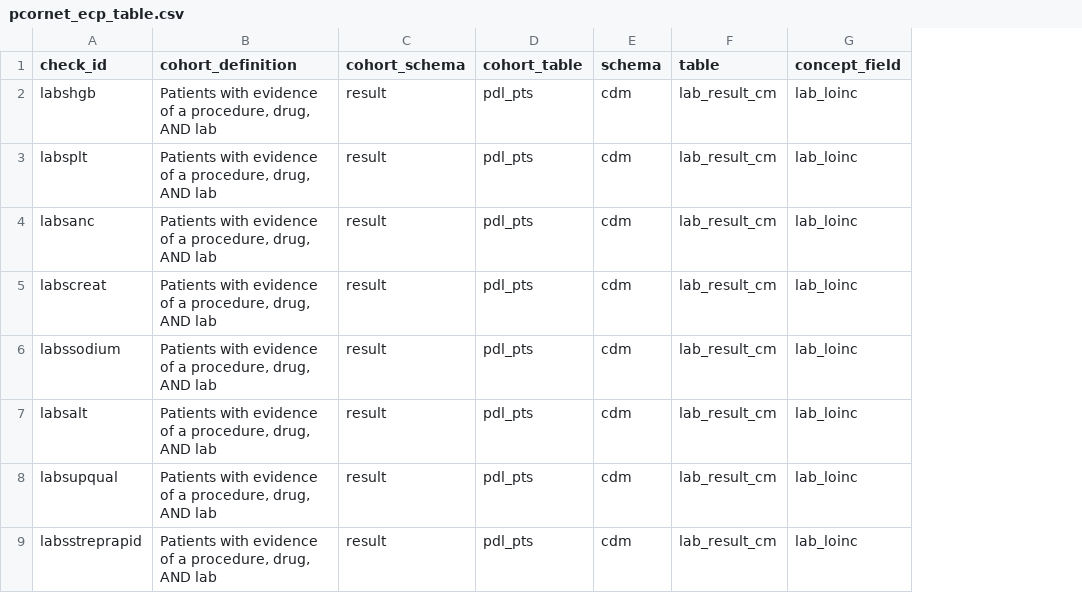
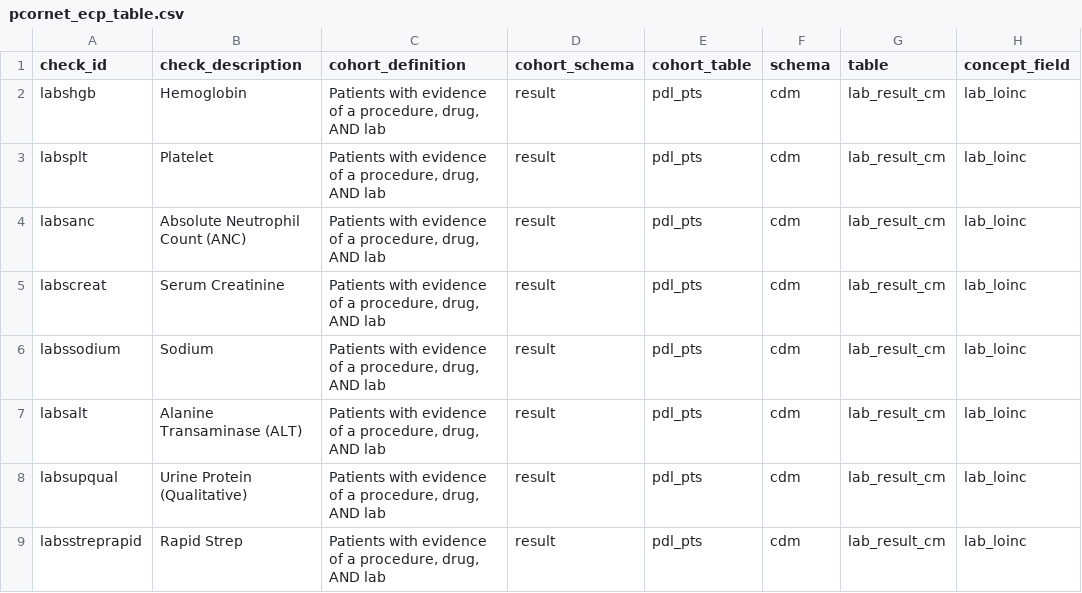
Before and after one commit to PEDSnet/pedsnet_ndq, a CSV file: specs/pcornet_ecp_table.csv, drawn as a sheet; only a part is shown; the diff covers the shown part only; the diff names each change by its address in the sheet, - before the commit and + after, or states it on an @@ line.

Commit message:
update valuesets, add new cols to inputs based on ndq updates

```diff
--- a/specs/pcornet_ecp_table.csv
+++ b/specs/pcornet_ecp_table.csv
+column B (check_description), rows 2-9: Hemoglobin | Platelet | Absolute Neutrophil Count (ANC) | Serum Creatinine | Sodium | Alanine Transaminase (ALT) | Urine Protein (Qualitative) | Rapid Strep
```
Also changed, not shown: 3 added rows elsewhere in this file, specs/pcornet_dc_table.csv, specs/pcornet_fot_table.csv, 31 other files.
